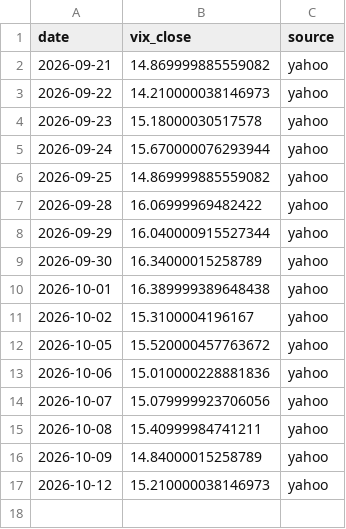
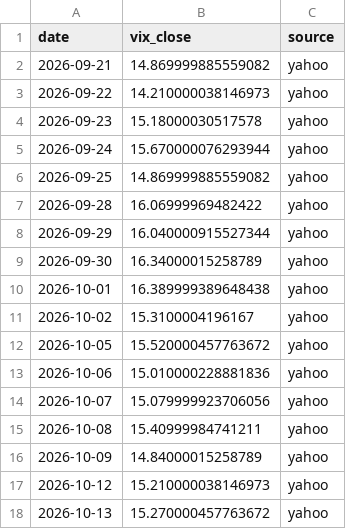
Before and after one commit to Najam0786/risk-aware-stock-forecasting, a CSV file: data/live/vix_live.csv, drawn as a sheet; the diff names each change by its address in the sheet, - before the commit and + after, or states it on an @@ line.

Commit message:
Live data refresh 2026-10-14

```diff
--- a/data/live/vix_live.csv
+++ b/data/live/vix_live.csv
+row 18: 2026-10-13 | 15.270000457763672 | yahoo
```
Also changed, not shown: data/live/macro_live.csv, 1 other file.
